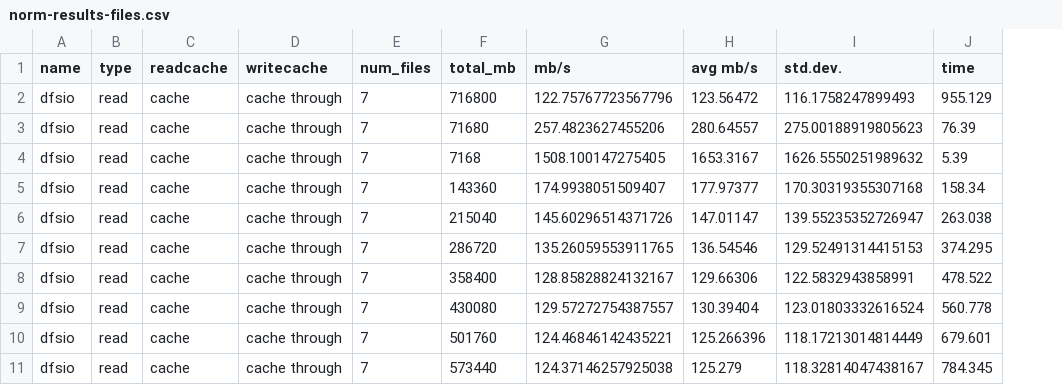
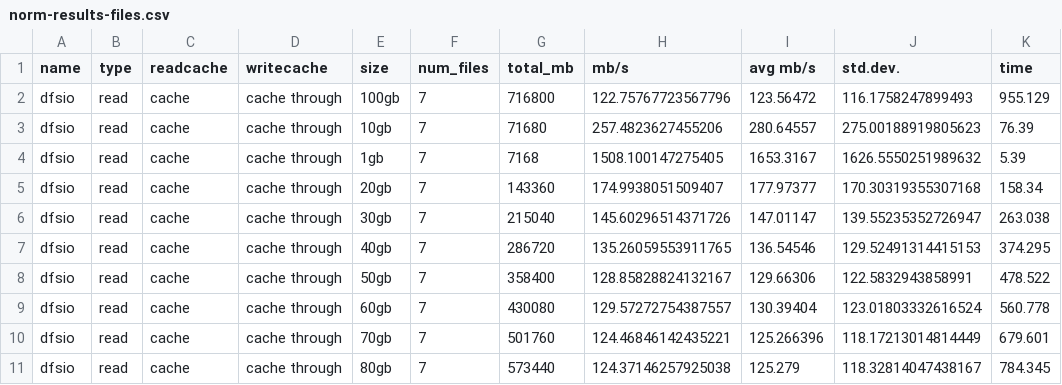
Before and after one commit to BBVA/docker-hdfs-alluxio-spark, a CSV file: benchmarks/dfsio/norm-results-files.csv, drawn as a sheet; only a part is shown; the diff names each change by its address in the sheet, - before the commit and + after, or states it on an @@ line.

Commit message:
update norm to get file size

```diff
--- a/benchmarks/dfsio/norm-results-files.csv
+++ b/benchmarks/dfsio/norm-results-files.csv
+column E (size), rows 2-11: 100gb | 10gb | 1gb | 20gb | 30gb | 40gb | 50gb | 60gb | 70gb | 80gb
```
Also changed, not shown: benchmarks/dfsio/norm-results-10g.csv, benchmarks/dfsio/norm-results-1g.csv, 2 other files.
